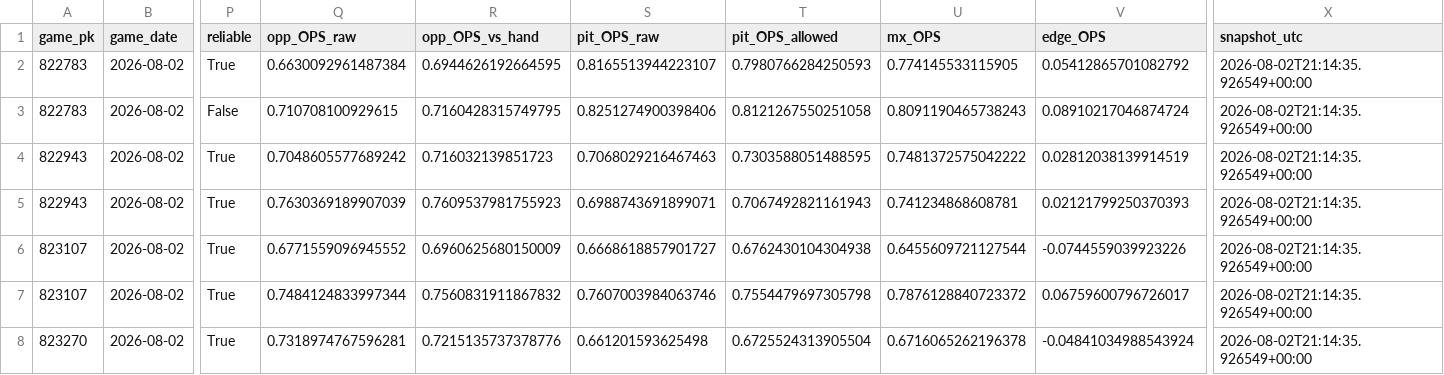
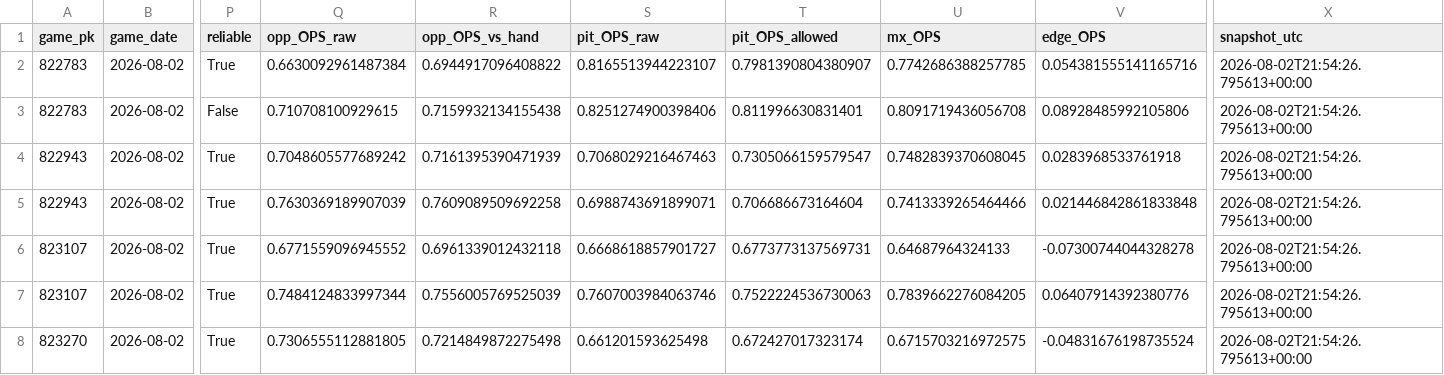
Before and after one commit to Dave356w/Dave356w, a CSV file: data/leans_2026-08-02_pl.csv, drawn as a sheet; only a part is shown, gaps mark what is left out; the diff covers the shown part only; the diff names each change by its address in the sheet, - before the commit and + after, or states it on an @@ line.

```diff
--- a/data/leans_2026-08-02_pl.csv
+++ b/data/leans_2026-08-02_pl.csv
-R2 (opp_OPS_vs_hand): 0.6944626192664595
+R2 (opp_OPS_vs_hand): 0.6944917096408822
-T2 (pit_OPS_allowed): 0.7980766284250593
+T2 (pit_OPS_allowed): 0.7981390804380907
-U2 (mx_OPS): 0.774145533115905
+U2 (mx_OPS): 0.7742686388257785
-V2 (edge_OPS): 0.05412865701082792
+V2 (edge_OPS): 0.054381555141165716
-X2:X8 (snapshot_utc): 2026-08-02T21:14:35.926549+00:00
+X2:X8 (snapshot_utc): 2026-08-02T21:54:26.795613+00:00
-R3 (opp_OPS_vs_hand): 0.7160428315749795
+R3 (opp_OPS_vs_hand): 0.7159932134155438
-T3 (pit_OPS_allowed): 0.8121267550251058
+T3 (pit_OPS_allowed): 0.811996630831401
-U3 (mx_OPS): 0.8091190465738243
+U3 (mx_OPS): 0.8091719436056708
-V3 (edge_OPS): 0.08910217046874724
+V3 (edge_OPS): 0.08928485992105806
-R4 (opp_OPS_vs_hand): 0.716032139851723
+R4 (opp_OPS_vs_hand): 0.7161395390471939
-T4 (pit_OPS_allowed): 0.7303588051488595
+T4 (pit_OPS_allowed): 0.7305066159579547
-U4 (mx_OPS): 0.7481372575042222
+U4 (mx_OPS): 0.7482839370608045
-V4 (edge_OPS): 0.02812038139914519
+V4 (edge_OPS): 0.0283968533761918
-R5 (opp_OPS_vs_hand): 0.7609537981755923
+R5 (opp_OPS_vs_hand): 0.7609089509692258
-T5 (pit_OPS_allowed): 0.7067492821161943
+T5 (pit_OPS_allowed): 0.706686673164604
-U5 (mx_OPS): 0.741234868608781
+U5 (mx_OPS): 0.7413339265464466
-V5 (edge_OPS): 0.02121799250370393
+V5 (edge_OPS): 0.021446842861833848
-R6 (opp_OPS_vs_hand): 0.6960625680150009
+R6 (opp_OPS_vs_hand): 0.6961339012432118
-T6 (pit_OPS_allowed): 0.6762430104304938
+T6 (pit_OPS_allowed): 0.6773773137569731
-U6 (mx_OPS): 0.6455609721127544
+U6 (mx_OPS): 0.64687964324133
-V6 (edge_OPS): -0.0744559039923226
+V6 (edge_OPS): -0.07300744044328278
-R7 (opp_OPS_vs_hand): 0.7560831911867832
+R7 (opp_OPS_vs_hand): 0.7556005769525039
-T7 (pit_OPS_allowed): 0.7554479697305798
+T7 (pit_OPS_allowed): 0.7522224536730063
-U7 (mx_OPS): 0.7876128840723372
+U7 (mx_OPS): 0.7839662276084205
-V7 (edge_OPS): 0.06759600796726017
+V7 (edge_OPS): 0.06407914392380776
-Q8 (opp_OPS_raw): 0.7318974767596281
+Q8 (opp_OPS_raw): 0.7306555112881805
-R8 (opp_OPS_vs_hand): 0.7215135737378776
+R8 (opp_OPS_vs_hand): 0.7214849872275498
-T8 (pit_OPS_allowed): 0.6725524313905504
+T8 (pit_OPS_allowed): 0.672427017323174
-U8 (mx_OPS): 0.6716065262196378
+U8 (mx_OPS): 0.6715703216972575
-V8 (edge_OPS): -0.04841034988543924
+V8 (edge_OPS): -0.04831676198735524
```
Also changed, not shown: 141 edited cells elsewhere in this file, data/leans_2026-08-02_xw.csv, data/mlb_lean_ledger.csv, 1 other file.
